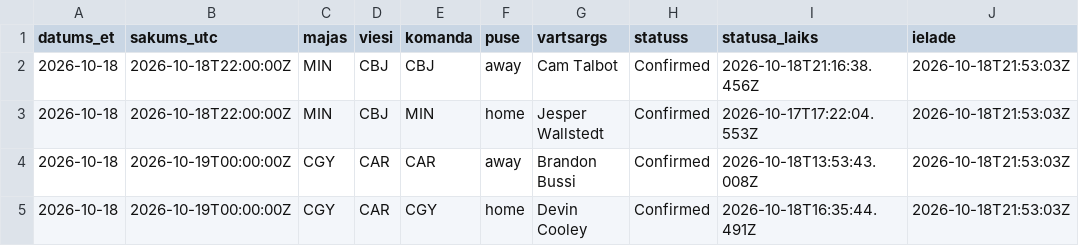
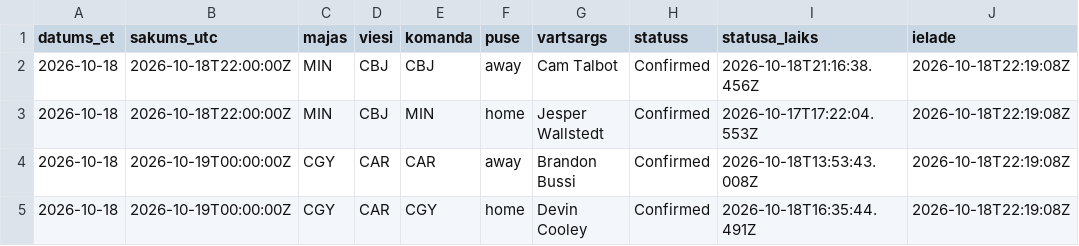
Before and after one commit to barakarmy/nhl-stats, a CSV file: sezonas/vartsargi_sakuma.csv, drawn as a sheet.

```diff
--- a/sezonas/vartsargi_sakuma.csv
+++ b/sezonas/vartsargi_sakuma.csv
@@ -1,5 +1,5 @@
 datums_et,sakums_utc,majas,viesi,komanda,puse,vartsargs,statuss,statusa_laiks,ielade
-2026-10-18,2026-10-18T22:00:00Z,MIN,CBJ,CBJ,away,Cam Talbot,Confirmed,2026-10-18T21:16:38.456Z,2026-10-18T21:53:03Z
-2026-10-18,2026-10-18T22:00:00Z,MIN,CBJ,MIN,home,Jesper Wallstedt,Confirmed,2026-10-17T17:22:04.553Z,2026-10-18T21:53:03Z
-2026-10-18,2026-10-19T00:00:00Z,CGY,CAR,CAR,away,Brandon Bussi,Confirmed,2026-10-18T13:53:43.008Z,2026-10-18T21:53:03Z
-2026-10-18,2026-10-19T00:00:00Z,CGY,CAR,CGY,home,Devin Cooley,Confirmed,2026-10-18T16:35:44.491Z,2026-10-18T21:53:03Z
+2026-10-18,2026-10-18T22:00:00Z,MIN,CBJ,CBJ,away,Cam Talbot,Confirmed,2026-10-18T21:16:38.456Z,2026-10-18T22:19:08Z
+2026-10-18,2026-10-18T22:00:00Z,MIN,CBJ,MIN,home,Jesper Wallstedt,Confirmed,2026-10-17T17:22:04.553Z,2026-10-18T22:19:08Z
+2026-10-18,2026-10-19T00:00:00Z,CGY,CAR,CAR,away,Brandon Bussi,Confirmed,2026-10-18T13:53:43.008Z,2026-10-18T22:19:08Z
+2026-10-18,2026-10-19T00:00:00Z,CGY,CAR,CGY,home,Devin Cooley,Confirmed,2026-10-18T16:35:44.491Z,2026-10-18T22:19:08Z
```
